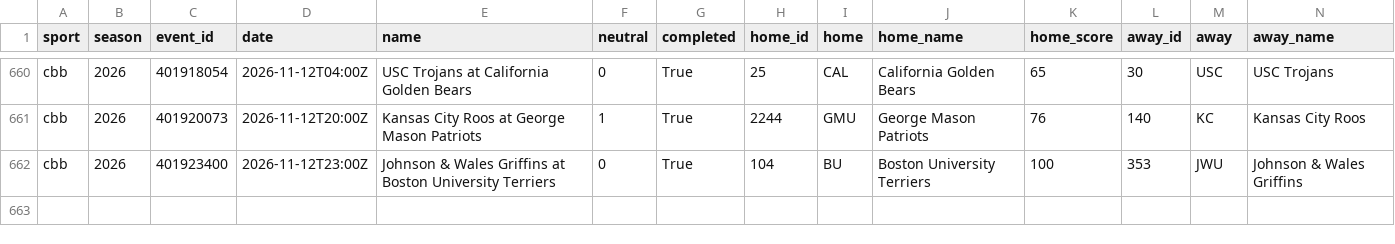
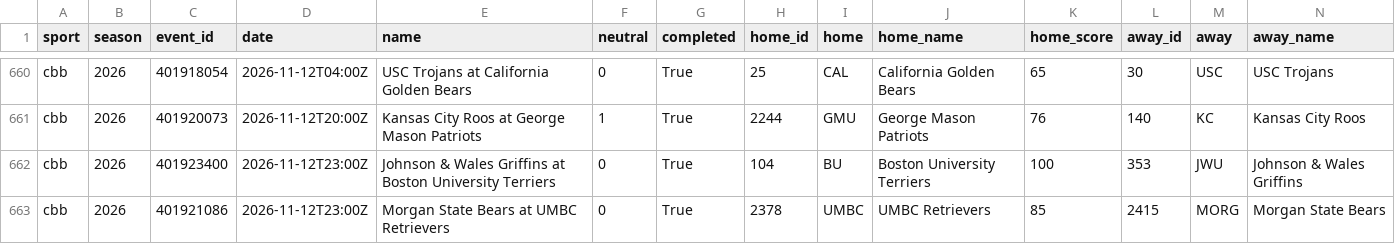
Before and after one commit to adotscotty/HandsDownAI, a CSV file: data/current_cbb.csv, drawn as a sheet; only a part is shown, gaps mark what is left out; rows hold the shown columns only; the diff names each change by its address in the sheet, - before the commit and + after, or states it on an @@ line.

```diff
--- a/data/current_cbb.csv
+++ b/data/current_cbb.csv
+row 663: cbb | 2026 | 401921086 | 2026-11-12T23:00Z | Morgan State Bears at UMBC Retrievers | 0 | True | 2378 | UMBC | UMBC Retrievers | 85 | 2415 | MORG | Morgan State Bears
```
Also changed, not shown: data/pregame_log.csv, data/season_cbb.csv.
